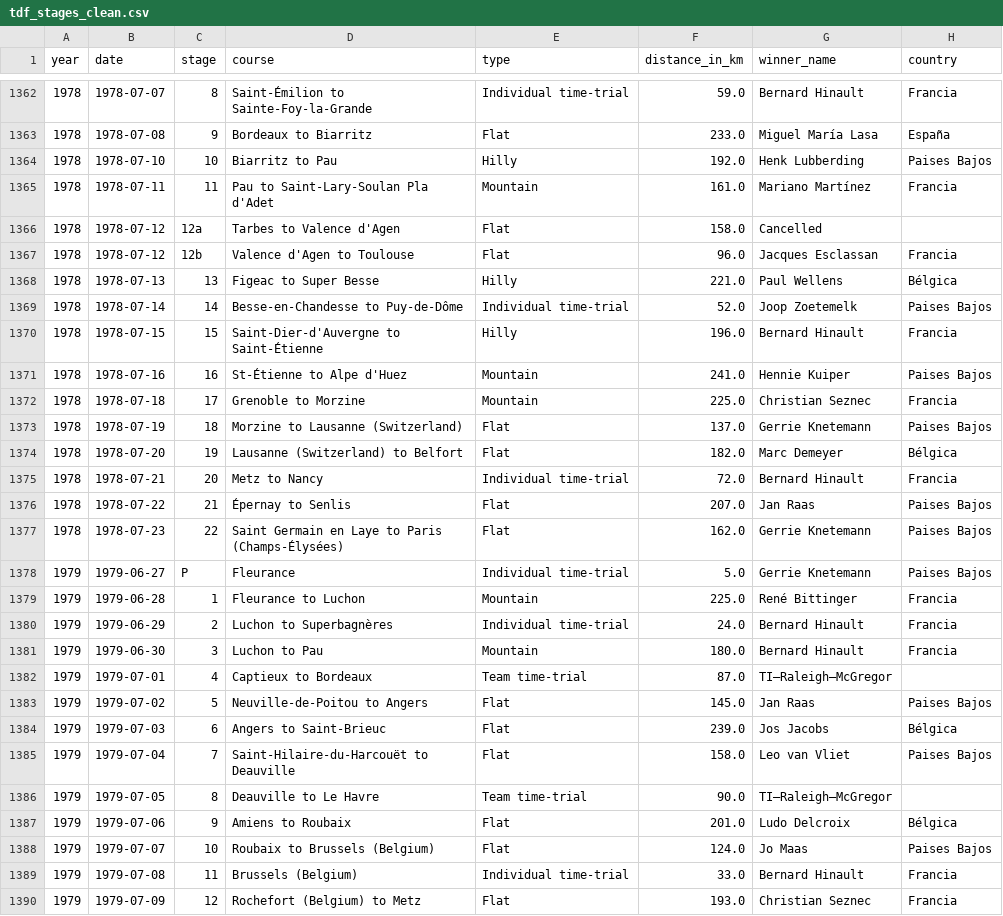
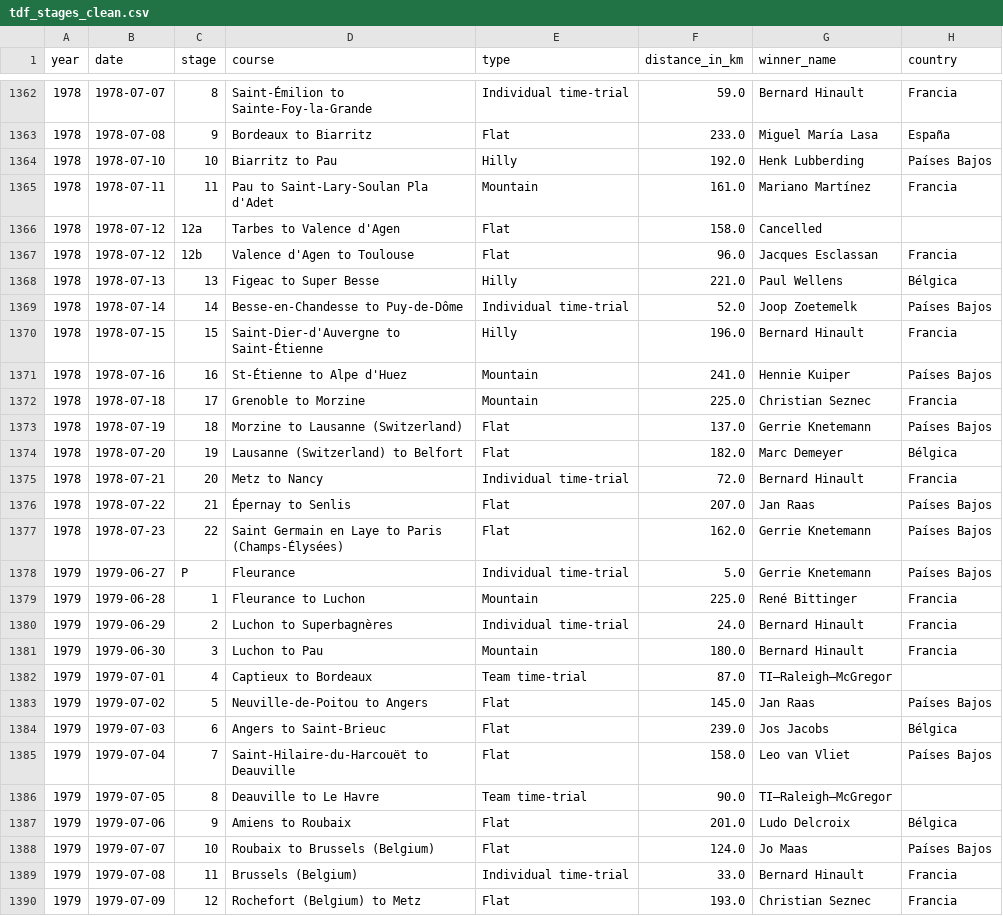
Before and after one commit to pedroandreutorres-dev/historical_tdf_data, a CSV file: data/processed/tdf_stages_clean.csv, drawn as a sheet; only a part is shown, gaps mark what is left out; the diff covers the shown part only.

```diff
--- a/data/processed/tdf_stages_clean.csv
+++ b/data/processed/tdf_stages_clean.csv
@@ -1363,3 +1363,3 @@ year,date,stage,course,type,distance_in_km,winner_name,country
 1978,1978-07-08,9,Bordeaux to Biarritz,Flat,233.0,Miguel María Lasa,España
-1978,1978-07-10,10,Biarritz to Pau,Hilly,192.0,Henk Lubberding,Paises Bajos
+1978,1978-07-10,10,Biarritz to Pau,Hilly,192.0,Henk Lubberding,Países Bajos
 1978,1978-07-11,11,Pau to Saint-Lary-Soulan Pla d'Adet,Mountain,161.0,Mariano Martínez,Francia
@@ -1368,12 +1368,12 @@ year,date,stage,course,type,distance_in_km,winner_name,country
 1978,1978-07-13,13,Figeac to Super Besse,Hilly,221.0,Paul Wellens,Bélgica
-1978,1978-07-14,14,Besse-en-Chandesse to Puy-de-Dôme,Individual time-trial,52.0,Joop Zoetemelk,Paises Bajos
+1978,1978-07-14,14,Besse-en-Chandesse to Puy-de-Dôme,Individual time-trial,52.0,Joop Zoetemelk,Países Bajos
 1978,1978-07-15,15,Saint-Dier-d'Auvergne to Saint-Étienne,Hilly,196.0,Bernard Hinault,Francia
-1978,1978-07-16,16,St-Étienne to Alpe d'Huez,Mountain,241.0,Hennie Kuiper,Paises Bajos
+1978,1978-07-16,16,St-Étienne to Alpe d'Huez,Mountain,241.0,Hennie Kuiper,Países Bajos
 1978,1978-07-18,17,Grenoble to Morzine,Mountain,225.0,Christian Seznec,Francia
-1978,1978-07-19,18,Morzine to Lausanne (Switzerland),Flat,137.0,Gerrie Knetemann,Paises Bajos
+1978,1978-07-19,18,Morzine to Lausanne (Switzerland),Flat,137.0,Gerrie Knetemann,Países Bajos
 1978,1978-07-20,19,Lausanne (Switzerland) to Belfort,Flat,182.0,Marc Demeyer,Bélgica
 1978,1978-07-21,20,Metz to Nancy,Individual time-trial,72.0,Bernard Hinault,Francia
-1978,1978-07-22,21,Épernay to Senlis,Flat,207.0,Jan Raas,Paises Bajos
-1978,1978-07-23,22,Saint Germain en Laye to Paris (Champs-Élysées),Flat,162.0,Gerrie Knetemann,Paises Bajos
-1979,1979-06-27,P,Fleurance,Individual time-trial,5.0,Gerrie Knetemann,Paises Bajos
+1978,1978-07-22,21,Épernay to Senlis,Flat,207.0,Jan Raas,Países Bajos
+1978,1978-07-23,22,Saint Germain en Laye to Paris (Champs-Élysées),Flat,162.0,Gerrie Knetemann,Países Bajos
+1979,1979-06-27,P,Fleurance,Individual time-trial,5.0,Gerrie Knetemann,Países Bajos
 1979,1979-06-28,1,Fleurance to Luchon,Mountain,225.0,René Bittinger,Francia
@@ -1382,8 +1382,8 @@ year,date,stage,course,type,distance_in_km,winner_name,country
 1979,1979-07-01,4,Captieux to Bordeaux,Team time-trial,87.0,TI–Raleigh–McGregor,
-1979,1979-07-02,5,Neuville-de-Poitou to Angers,Flat,145.0,Jan Raas,Paises Bajos
+1979,1979-07-02,5,Neuville-de-Poitou to Angers,Flat,145.0,Jan Raas,Países Bajos
 1979,1979-07-03,6,Angers to Saint-Brieuc,Flat,239.0,Jos Jacobs,Bélgica
-1979,1979-07-04,7,Saint-Hilaire-du-Harcouët to Deauville,Flat,158.0,Leo van Vliet,Paises Bajos
+1979,1979-07-04,7,Saint-Hilaire-du-Harcouët to Deauville,Flat,158.0,Leo van Vliet,Países Bajos
 1979,1979-07-05,8,Deauville to Le Havre,Team time-trial,90.0,TI–Raleigh–McGregor,
 1979,1979-07-06,9,Amiens to Roubaix,Flat,201.0,Ludo Delcroix,Bélgica
-1979,1979-07-07,10,Roubaix to Brussels (Belgium),Flat,124.0,Jo Maas,Paises Bajos
+1979,1979-07-07,10,Roubaix to Brussels (Belgium),Flat,124.0,Jo Maas,Países Bajos
 1979,1979-07-08,11,Brussels (Belgium),Individual time-trial,33.0,Bernard Hinault,Francia
```
Also changed, not shown: 174 edited cells elsewhere in this file, 2 other files.
